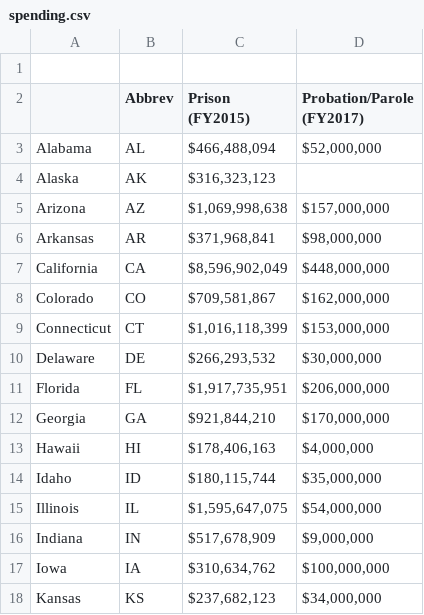
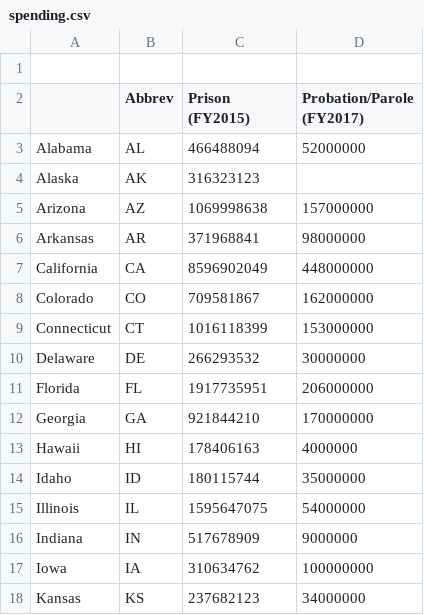
Before and after one commit to Petey101/Petey101.github.io, a CSV file: correctional/data/spending.csv, drawn as a sheet; only a part is shown; the diff covers the shown part only.

```diff
--- a/correctional/data/spending.csv
+++ b/correctional/data/spending.csv
@@ -2,17 +2,17 @@
 ,Abbrev,Prison (FY2015),Probation/Parole (FY2017)
-Alabama,AL,"$466,488,094","$52,000,000"
-Alaska,AK,"$316,323,123",
-Arizona,AZ,"$1,069,998,638","$157,000,000"
-Arkansas,AR,"$371,968,841","$98,000,000"
-California,CA,"$8,596,902,049","$448,000,000"
-Colorado,CO,"$709,581,867","$162,000,000"
-Connecticut,CT,"$1,016,118,399","$153,000,000"
-Delaware,DE,"$266,293,532","$30,000,000"
-Florida,FL,"$1,917,735,951","$206,000,000"
-Georgia,GA,"$921,844,210","$170,000,000"
-Hawaii,HI,"$178,406,163","$4,000,000"
-Idaho,ID,"$180,115,744","$35,000,000"
-Illinois,IL,"$1,595,647,075","$54,000,000"
-Indiana,IN,"$517,678,909","$9,000,000"
-Iowa,IA,"$310,634,762","$100,000,000"
-Kansas,KS,"$237,682,123","$34,000,000"
+Alabama,AL,466488094,52000000
+Alaska,AK,316323123,
+Arizona,AZ,1069998638,157000000
+Arkansas,AR,371968841,98000000
+California,CA,8596902049,448000000
+Colorado,CO,709581867,162000000
+Connecticut,CT,1016118399,153000000
+Delaware,DE,266293532,30000000
+Florida,FL,1917735951,206000000
+Georgia,GA,921844210,170000000
+Hawaii,HI,178406163,4000000
+Idaho,ID,180115744,35000000
+Illinois,IL,1595647075,54000000
+Indiana,IN,517678909,9000000
+Iowa,IA,310634762,100000000
+Kansas,KS,237682123,34000000
```
Also changed, not shown: 62 edited cells elsewhere in this file, correctional/data/parole.csv, correctional/data/prison.csv, 1 other file.
